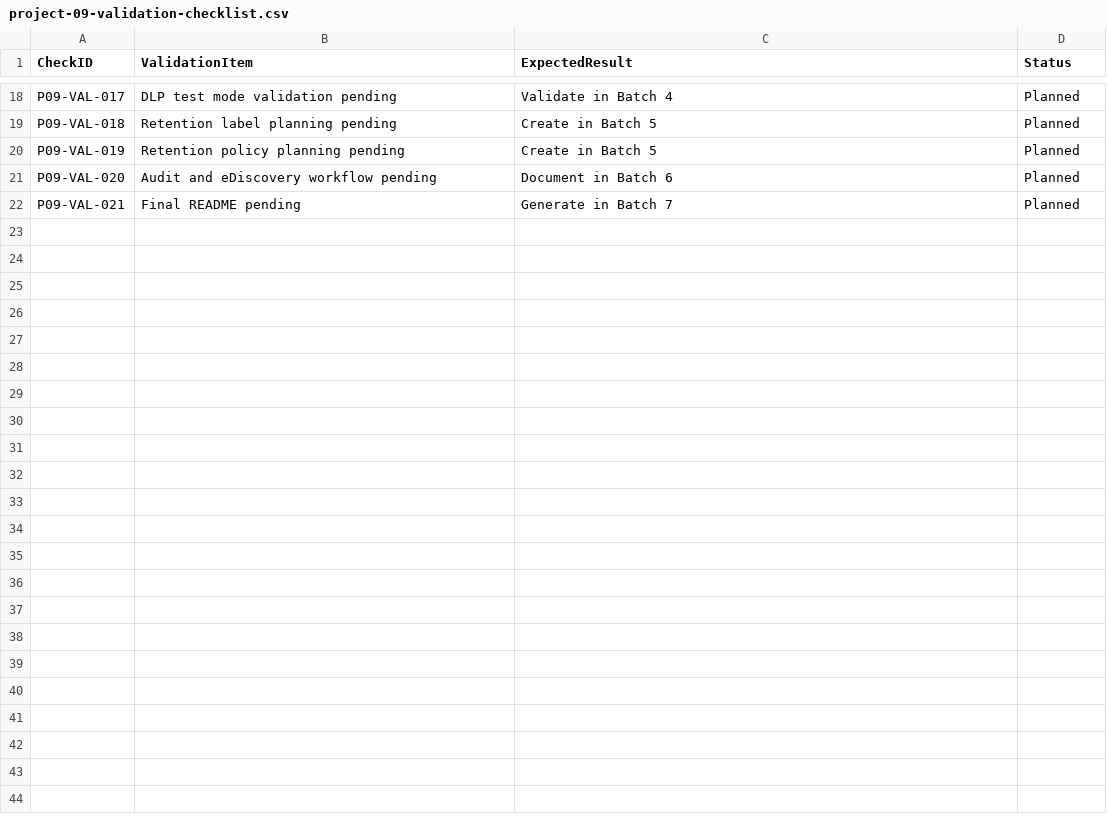
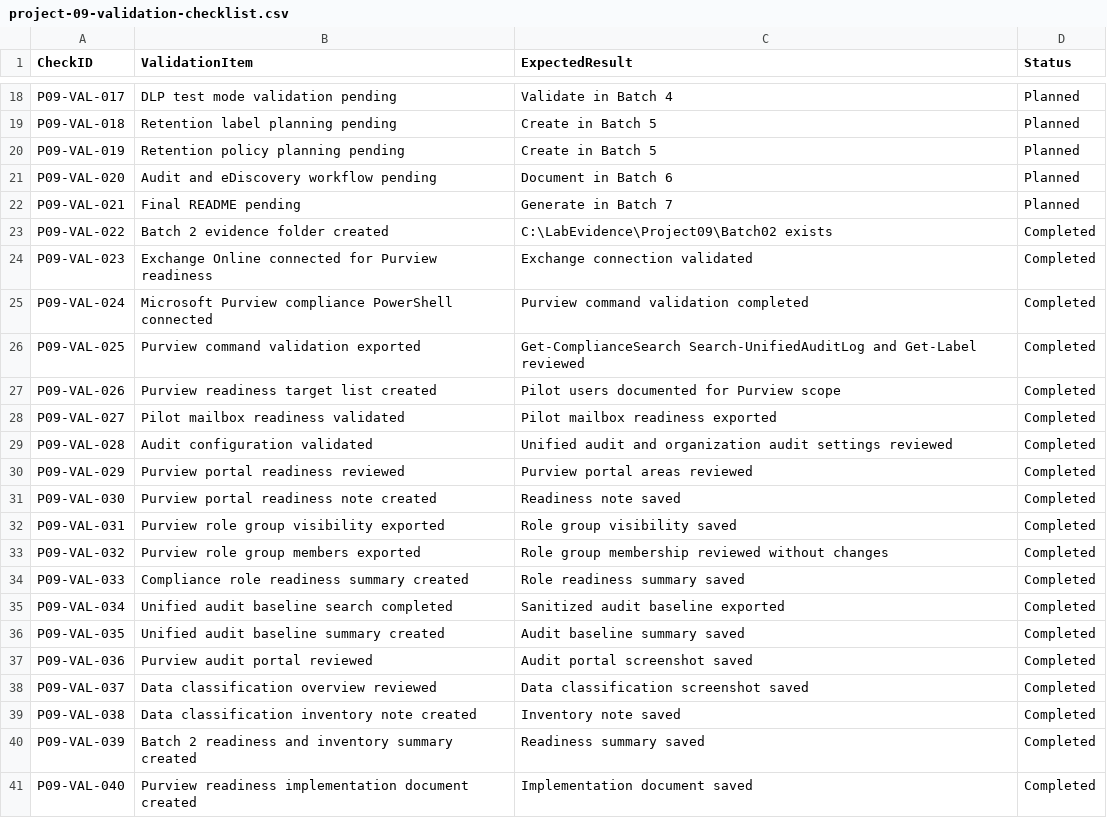
Before and after one commit to SHJeong97/Azure, a CSV file: Project/hybrid-windows-server-enterprise-modernization/projects/09-purview-compliance-dlp-governance/data/project-09-validation-checklist.csv, drawn as a sheet; only a part is shown, gaps mark what is left out; the diff names each change by its address in the sheet, - before the commit and + after, or states it on an @@ line.

Commit message:
Update project-09-validation-checklist.csv

```diff
--- a/Project/hybrid-windows-server-enterprise-modernization/projects/09-purview-compliance-dlp-governance/data/project-09-validation-checklist.csv
+++ b/Project/hybrid-windows-server-enterprise-modernization/projects/09-purview-compliance-dlp-governance/data/project-09-validation-checklist.csv
+row 23: P09-VAL-022 | Batch 2 evidence folder created | C:\LabEvidence\Project09\Batch02 exists | Completed
+row 24: P09-VAL-023 | Exchange Online connected for Purview readiness | Exchange connection validated | Completed
+row 25: P09-VAL-024 | Microsoft Purview compliance PowerShell connected | Purview command validation completed | Completed
+row 26: P09-VAL-025 | Purview command validation exported | Get-ComplianceSearch Search-UnifiedAuditLog and Get-Label reviewed | Completed
+row 27: P09-VAL-026 | Purview readiness target list created | Pilot users documented for Purview scope | Completed
+row 28: P09-VAL-027 | Pilot mailbox readiness validated | Pilot mailbox readiness exported | Completed
+row 29: P09-VAL-028 | Audit configuration validated | Unified audit and organization audit settings reviewed | Completed
+row 30: P09-VAL-029 | Purview portal readiness reviewed | Purview portal areas reviewed | Completed
+row 31: P09-VAL-030 | Purview portal readiness note created | Readiness note saved | Completed
+row 32: P09-VAL-031 | Purview role group visibility exported | Role group visibility saved | Completed
+row 33: P09-VAL-032 | Purview role group members exported | Role group membership reviewed without changes | Completed
+row 34: P09-VAL-033 | Compliance role readiness summary created | Role readiness summary saved | Completed
+row 35: P09-VAL-034 | Unified audit baseline search completed | Sanitized audit baseline exported | Completed
+row 36: P09-VAL-035 | Unified audit baseline summary created | Audit baseline summary saved | Completed
+row 37: P09-VAL-036 | Purview audit portal reviewed | Audit portal screenshot saved | Completed
+row 38: P09-VAL-037 | Data classification overview reviewed | Data classification screenshot saved | Completed
+row 39: P09-VAL-038 | Data classification inventory note created | Inventory note saved | Completed
+row 40: P09-VAL-039 | Batch 2 readiness and inventory summary created | Readiness summary saved | Completed
+row 41: P09-VAL-040 | Purview readiness implementation document created | Implementation document saved | Completed
```
